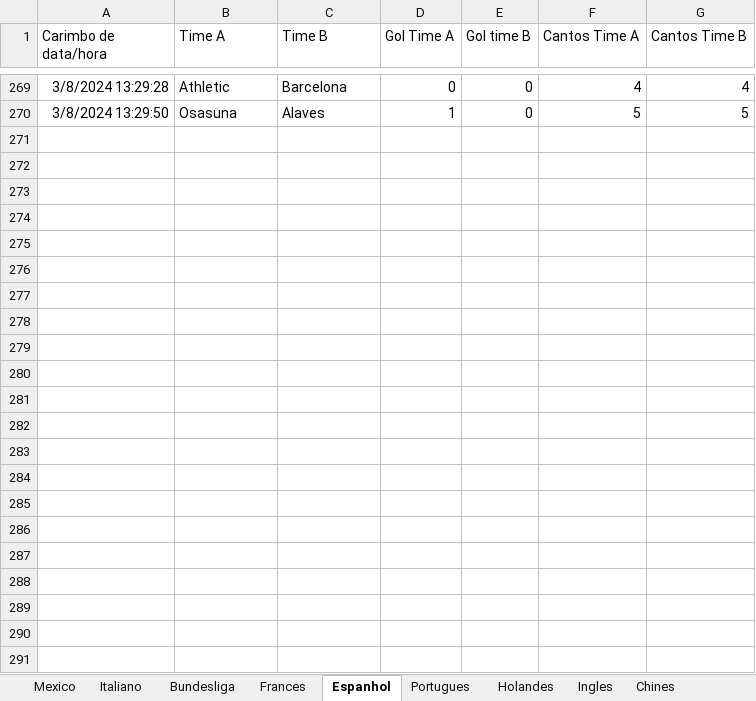
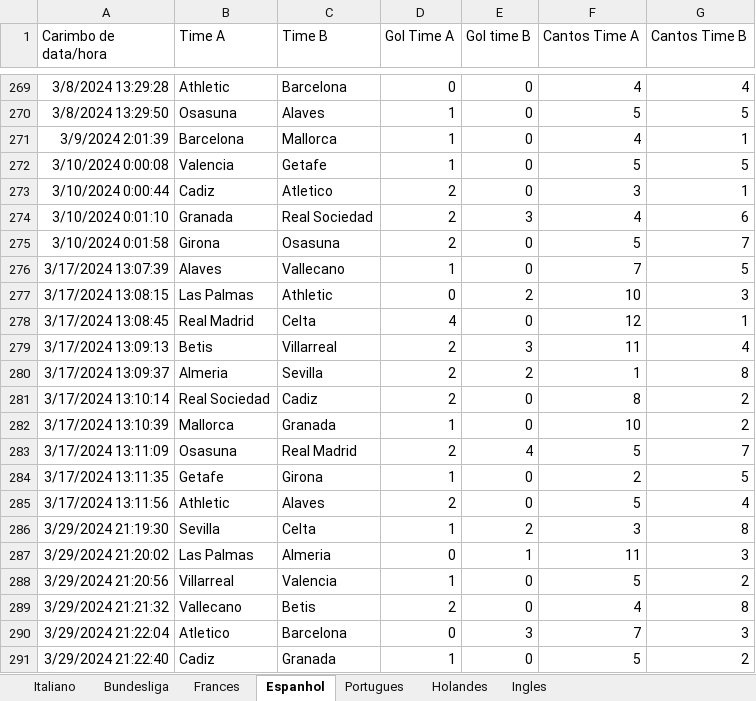
Before and after one commit to marcoscerqueira2603/pagina_apostas, an Excel workbook: Dados_Forms.xlsx, sheet Espanhol, drawn as a sheet; only a part is shown, gaps mark what is left out; values as stored, in another font and other column widths than the file's, no borders; charts and pictures not drawn; the diff names each change by its address in the sheet, - before the commit and + after, or states it on an @@ line.

```diff
--- a/Dados_Forms.xlsx (sheet Espanhol)
+++ b/Dados_Forms.xlsx (sheet Espanhol)
-sheet tab: Mexico
-sheet tab: Chines
+row 271: 3/9/2024 2:01:39 | Barcelona | Mallorca | 1 | 0 | 4 | 1
+row 272: 3/10/2024 0:00:08 | Valencia | Getafe | 1 | 0 | 5 | 5
+row 273: 3/10/2024 0:00:44 | Cadiz | Atletico | 2 | 0 | 3 | 1
+row 274: 3/10/2024 0:01:10 | Granada | Real Sociedad | 2 | 3 | 4 | 6
+row 275: 3/10/2024 0:01:58 | Girona | Osasuna | 2 | 0 | 5 | 7
+row 276: 3/17/2024 13:07:39 | Alaves | Vallecano | 1 | 0 | 7 | 5
+row 277: 3/17/2024 13:08:15 | Las Palmas | Athletic | 0 | 2 | 10 | 3
+row 278: 3/17/2024 13:08:45 | Real Madrid | Celta | 4 | 0 | 12 | 1
+row 279: 3/17/2024 13:09:13 | Betis | Villarreal | 2 | 3 | 11 | 4
+row 280: 3/17/2024 13:09:37 | Almeria | Sevilla | 2 | 2 | 1 | 8
+row 281: 3/17/2024 13:10:14 | Real Sociedad | Cadiz | 2 | 0 | 8 | 2
+row 282: 3/17/2024 13:10:39 | Mallorca | Granada | 1 | 0 | 10 | 2
+row 283: 3/17/2024 13:11:09 | Osasuna | Real Madrid | 2 | 4 | 5 | 7
+row 284: 3/17/2024 13:11:35 | Getafe | Girona | 1 | 0 | 2 | 5
+row 285: 3/17/2024 13:11:56 | Athletic | Alaves | 2 | 0 | 5 | 4
+row 286: 3/29/2024 21:19:30 | Sevilla | Celta | 1 | 2 | 3 | 8
+row 287: 3/29/2024 21:20:02 | Las Palmas | Almeria | 0 | 1 | 11 | 3
+row 288: 3/29/2024 21:20:56 | Villarreal | Valencia | 1 | 0 | 5 | 2
+row 289: 3/29/2024 21:21:32 | Vallecano | Betis | 2 | 0 | 4 | 8
+row 290: 3/29/2024 21:22:04 | Atletico | Barcelona | 0 | 3 | 7 | 3
+row 291: 3/29/2024 21:22:40 | Cadiz | Granada | 1 | 0 | 5 | 2
```
Also changed, not shown: sheet Portugues, sheet Italiano, sheet Holandes, sheet Frances, sheet Bundesliga, sheet Ingles, other sheet tabs, charts or pictures, espanhol.xlsx, frances.xlsx, 5 other files.
